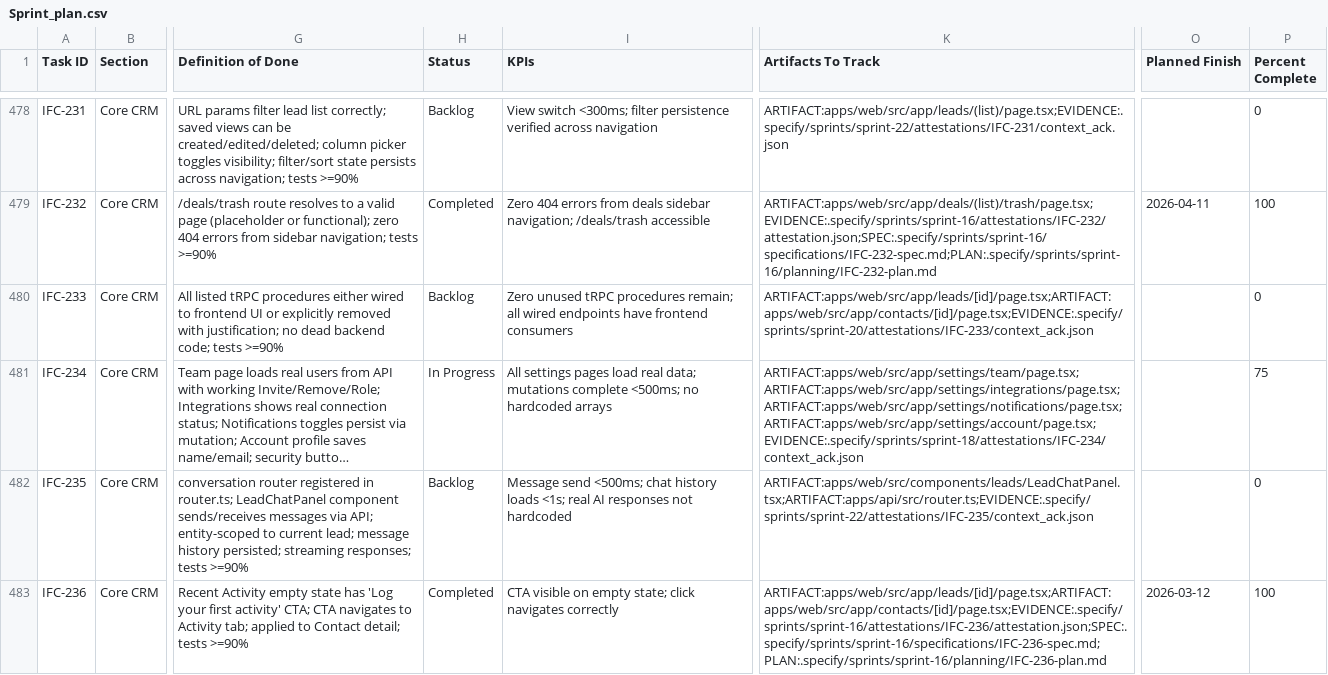
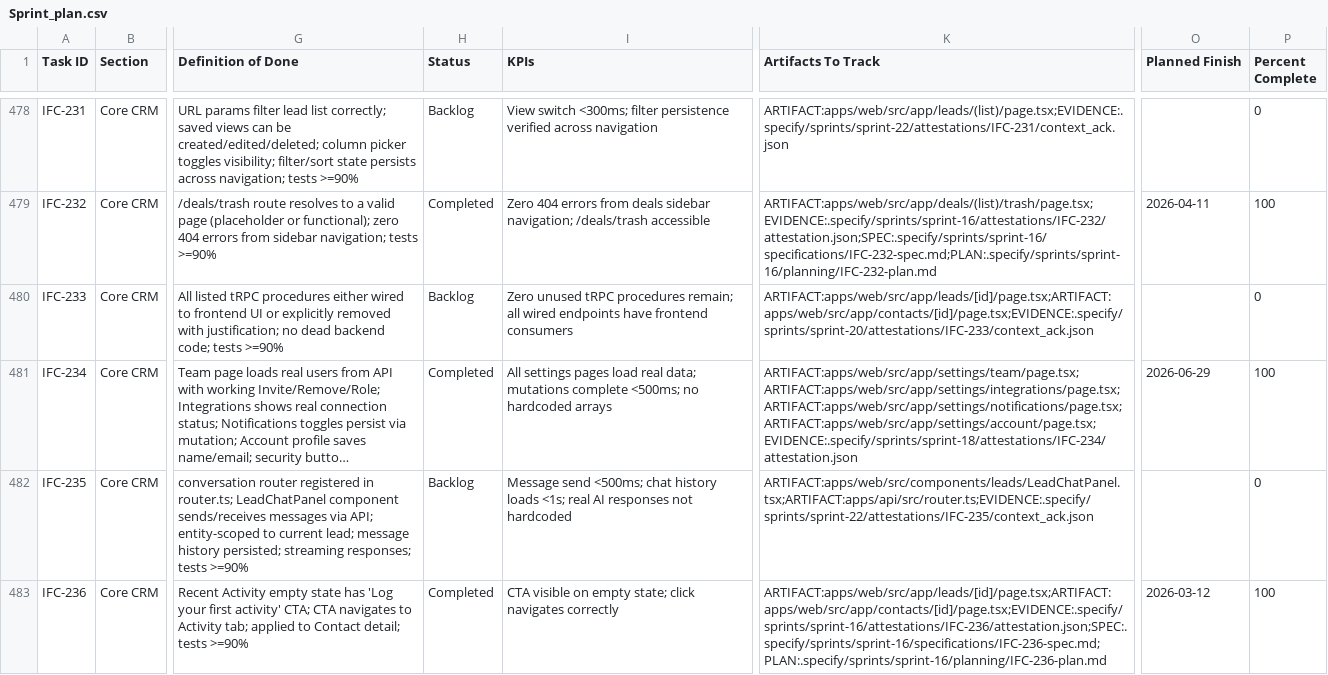
Before and after one commit to talyssonoliver/IntelliFlow-CRM, a CSV file: apps/project-tracker/docs/metrics/_global/Sprint_plan.csv, drawn as a sheet; only a part is shown, gaps mark what is left out; long unchanged cells end in …; the diff names each change by its address in the sheet, - before the commit and + after, or states it on an @@ line.

Commit message:
fix(ifc-234): codex review fixes — honest labels + broken routes
- integrations: Connected sidebar count now includes degraded connectors
  (summary.healthy + summary.degraded vs summary?.healthy only)
- team: removed fabricated Active/Pending status counts; sidebar shows
  only real "Members loaded" count from the capped user.list endpoint
- team: Invite Member changed from broken href to coming-soon toast
- team: Edit button changed from broken route Link to disabled button
- attestation: updated IFC-234 attestation and task-tracking to COMPLETE

Co-Authored-By: talyssonoliver <talyssondasilvaoliveira@gmail.com>

```diff
--- a/apps/project-tracker/docs/metrics/_global/Sprint_plan.csv
+++ b/apps/project-tracker/docs/metrics/_global/Sprint_plan.csv
-H481 (Status): In Progress
+H481 (Status): Completed
-K481 (Artifacts To Track): ARTIFACT:apps/web/src/app/settings/team/page.tsx;ARTIFACT:apps/web/src/app/settings/integrations/page.tsx;ARTIFACT:apps/web/src/app/settings/notifications/page.tsx;ARTIFACT:apps/web/src/app/settings/account/page.tsx;EVIDENCE:.specify/sprints/sprint-18/attestations/IFC-234/context_ack.json
+K481 (Artifacts To Track): ARTIFACT:apps/web/src/app/settings/team/page.tsx;ARTIFACT:apps/web/src/app/settings/integrations/page.tsx;ARTIFACT:apps/web/src/app/settings/notifications/page.tsx;ARTIFACT:apps/web/src/app/settings/account/page.tsx;EVIDENCE:.specify/sprints/sprint-18/attestations/IFC-234/attestation.json
-O481 (Planned Finish): (empty)
+O481 (Planned Finish): 2026-06-29
-P481 (Percent Complete): 75
+P481 (Percent Complete): 100
```
Also changed, not shown: 4 other files.
